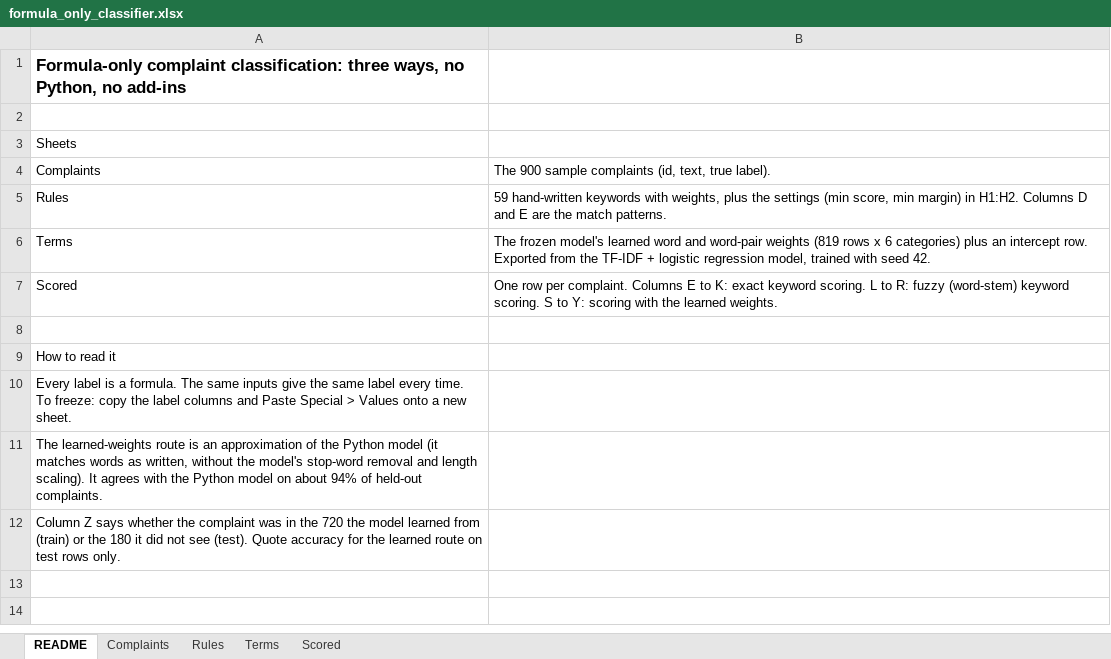
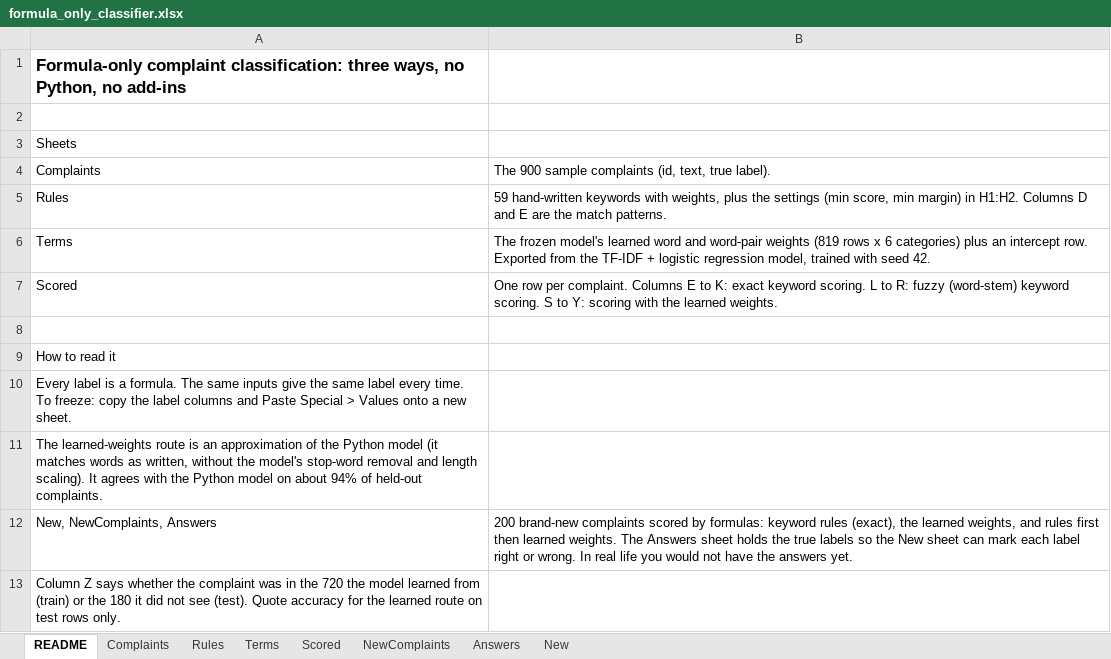
Before and after one commit to testingdev-007/idftest, an Excel workbook: formula_only_classifier.xlsx, sheet README, drawn as a sheet; values as stored, in another font and other column widths than the file's, no borders; the diff names each change by its address in the sheet, - before the commit and + after, or states it on an @@ line.

```diff
--- a/formula_only_classifier.xlsx (sheet README)
+++ b/formula_only_classifier.xlsx (sheet README)
+sheet tab: NewComplaints
+sheet tab: Answers
+sheet tab: New
+row 12: New, NewComplaints, Answers | 200 brand-new complaints scored by formulas: keyword rules (exact), the learned weights, and rules first then learned weights. The Answers sheet holds the true labels so the New sheet can mark each label right or wrong. In real life you would not have the answers yet.
```
Also changed, not shown: 4 other files.
